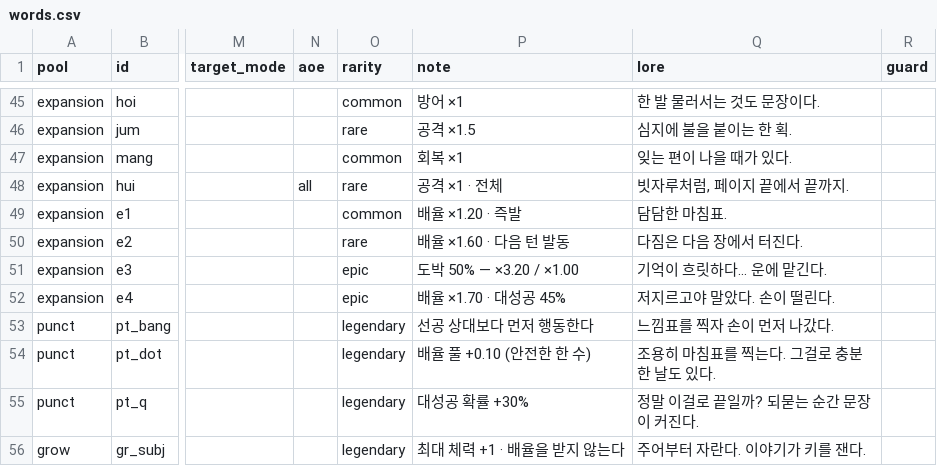
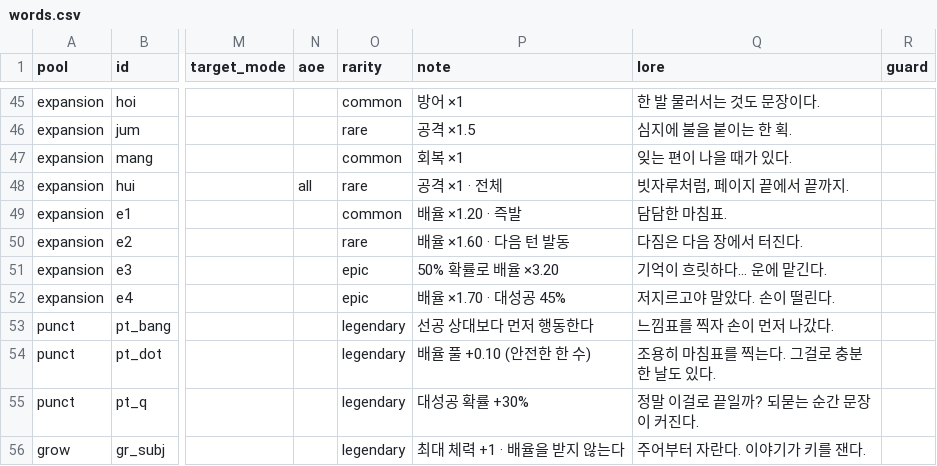
Before and after one commit to Yeop-Git/little_token, a CSV file: src/data/csv/words.csv, drawn as a sheet; only a part is shown, gaps mark what is left out; the diff covers the shown part only; the diff names each change by its address in the sheet, - before the commit and + after, or states it on an @@ line.

```diff
--- a/src/data/csv/words.csv
+++ b/src/data/csv/words.csv
-P51 (note): 도박 50% — ×3.20 / ×1.00
+P51 (note): 50% 확률로 배율 ×3.20
```
Also changed, not shown: 40 edited cells elsewhere in this file, 19 other files.
